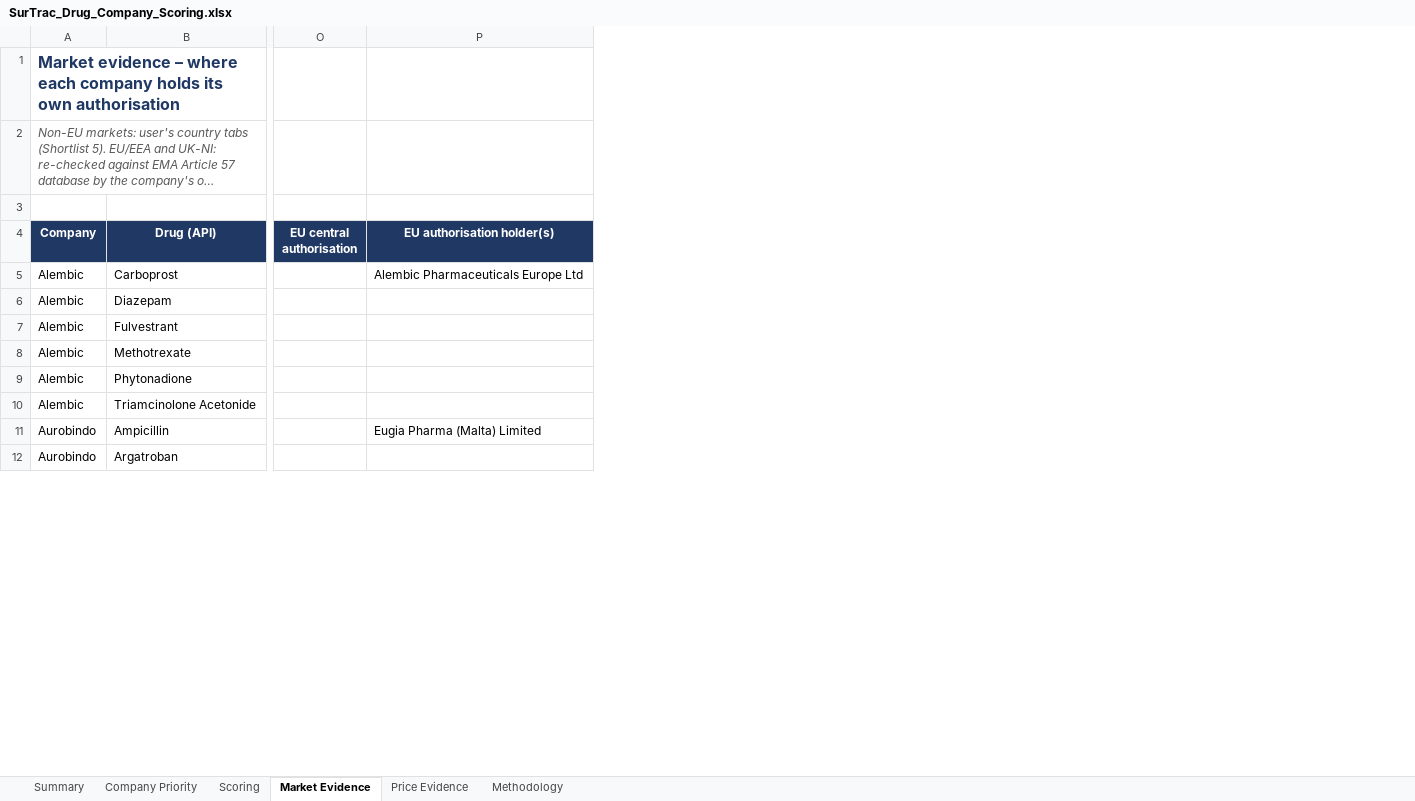
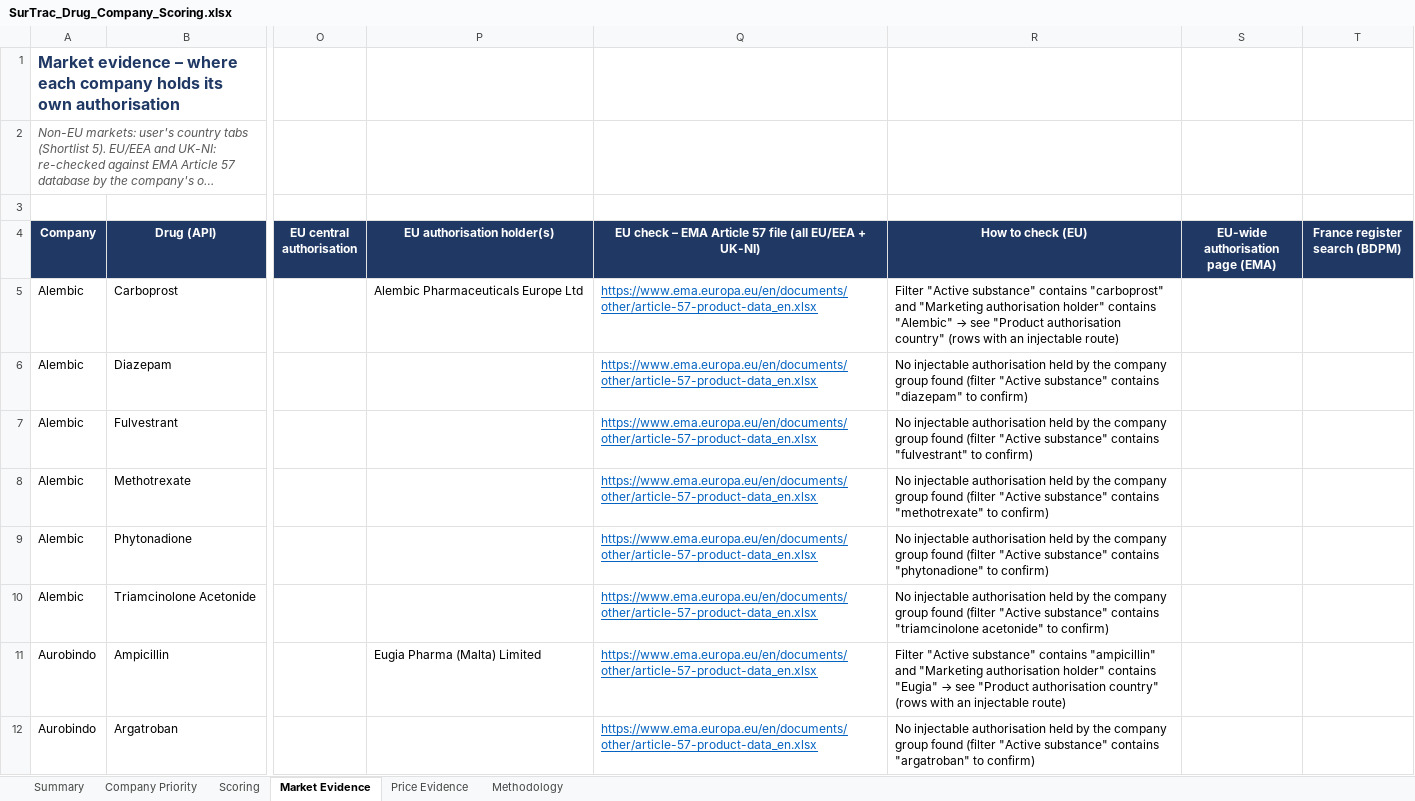
Before and after one commit to itsmechaitanyasharma-jpg/Consulting, an Excel workbook: research/SurTrac_Drug_Company_Scoring.xlsx, sheet Market Evidence, drawn as a sheet; only a part is shown, gaps mark what is left out; long unchanged cells end in …; values as stored, in another font and other column widths than the file's, no borders; charts and pictures not drawn; the diff names each change by its address in the sheet, - before the commit and + after, or states it on an @@ line.

```diff
--- a/research/SurTrac_Drug_Company_Scoring.xlsx (sheet Market Evidence)
+++ b/research/SurTrac_Drug_Company_Scoring.xlsx (sheet Market Evidence)
+column Q, rows 4-12: EU check – EMA Article 57 file (all EU/EEA + UK-NI) | https://www.ema.europa.eu/en/documents/other/article-57-product-data_en.xlsx | https://www.ema.europa.eu/en/documents/other/article-57-product-data_en.xlsx | https://www.ema.europa.eu/en/documents/other/article-57-product-data_en.xlsx | https://www.ema.europa.eu/en/documents/other/article-57-product-data_en.xlsx | https://www.ema.europa.eu/en/documents/other/article-57-product-data_en.xlsx | https://www.ema.europa.eu/en/documents/other/article-57-product-data_en.xlsx | https://www.ema.europa.eu/en/documents/other/article-57-product-data_en.xlsx | https://www.ema.europa.eu/en/documents/other/article-57-product-data_en.xlsx
+column R (How to check (EU)), rows 5-12: Filter "Active substance" contains "carboprost" and "Marketing authorisation holder" contains "Alembic" → see "Product authorisation country" (rows with an injectable route) | No injectable authorisation held by the company group found (filter "Active substance" contains "diazepam" to confirm) | No injectable authorisation held by the company group found (filter "Active substance" contains "fulvestrant" to confirm) | No injectable authorisation held by the company group found (filter "Active substance" contains "methotrexate" to confirm) | No injectable authorisation held by the company group found (filter "Active substance" contains "phytonadione" to confirm) | No injectable authorisation held by the company group found (filter "Active substance" contains "triamcinolone acetonide" to confirm) | Filter "Active substance" contains "ampicillin" and "Marketing authorisation holder" contains "Eugia" → see "Product authorisation country" (rows with an injectable route) | No injectable authorisation held by the company group found (filter "Active substance" contains "argatroban" to confirm)
+column S (EU-wide authorisation page (EMA)), empty
+column T (France register search (BDPM)), empty
```
Also changed, not shown: sheet Price Evidence, sheet Scoring, sheet Methodology.
